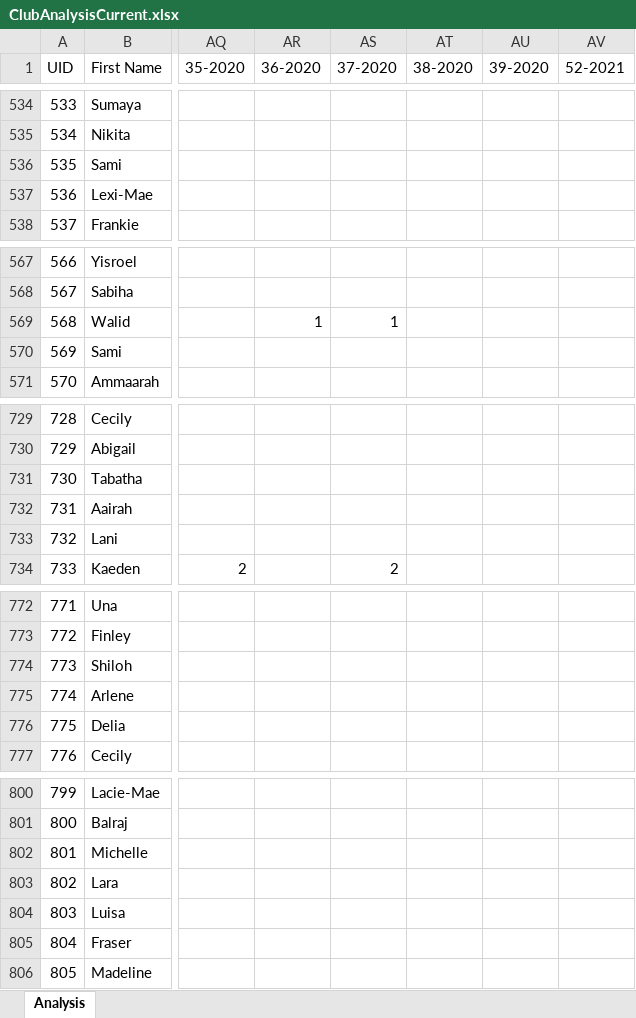
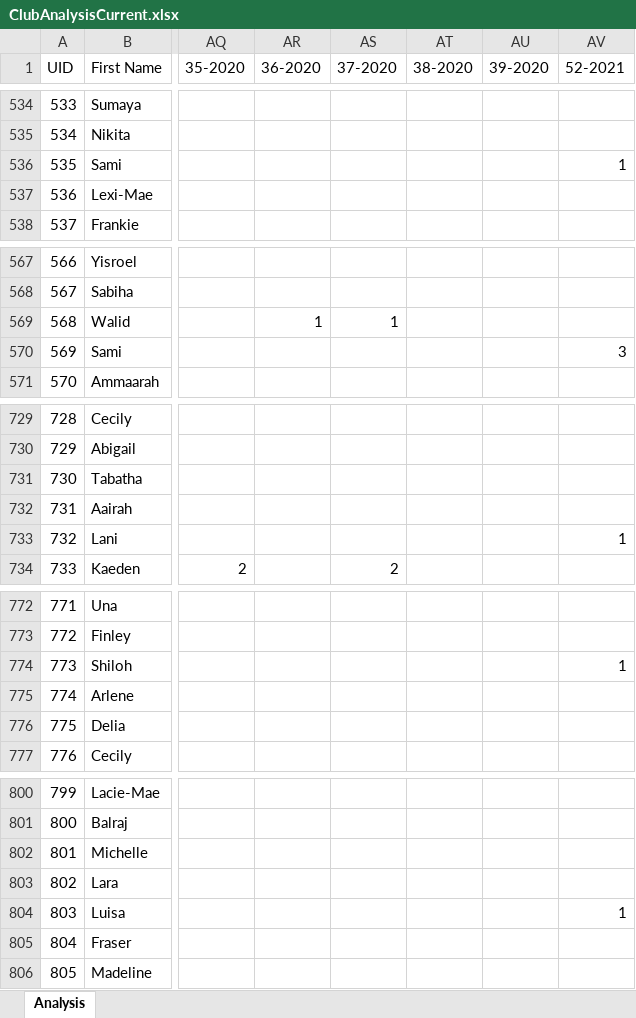
Before and after one commit to S4M13/XCR, an Excel workbook: app/Export/ClubAnalysisCurrent.xlsx, sheet Analysis, drawn as a sheet; only a part is shown, gaps mark what is left out; values as stored, in another font and other column widths than the file's, no borders; the diff covers the shown part only; the diff names each change by its address in the sheet, - before the commit and + after, or states it on an @@ line.

```diff
--- a/app/Export/ClubAnalysisCurrent.xlsx (sheet Analysis)
+++ b/app/Export/ClubAnalysisCurrent.xlsx (sheet Analysis)
-AV536 (52-2021): (empty)
+AV536 (52-2021): 1
-AV570 (52-2021): (empty)
+AV570 (52-2021): 3
-AV733 (52-2021): (empty)
+AV733 (52-2021): 1
-AV774 (52-2021): (empty)
+AV774 (52-2021): 1
-AV804 (52-2021): (empty)
+AV804 (52-2021): 1
```
Also changed, not shown: 11 edited cells elsewhere in this sheet, 9 other files.
